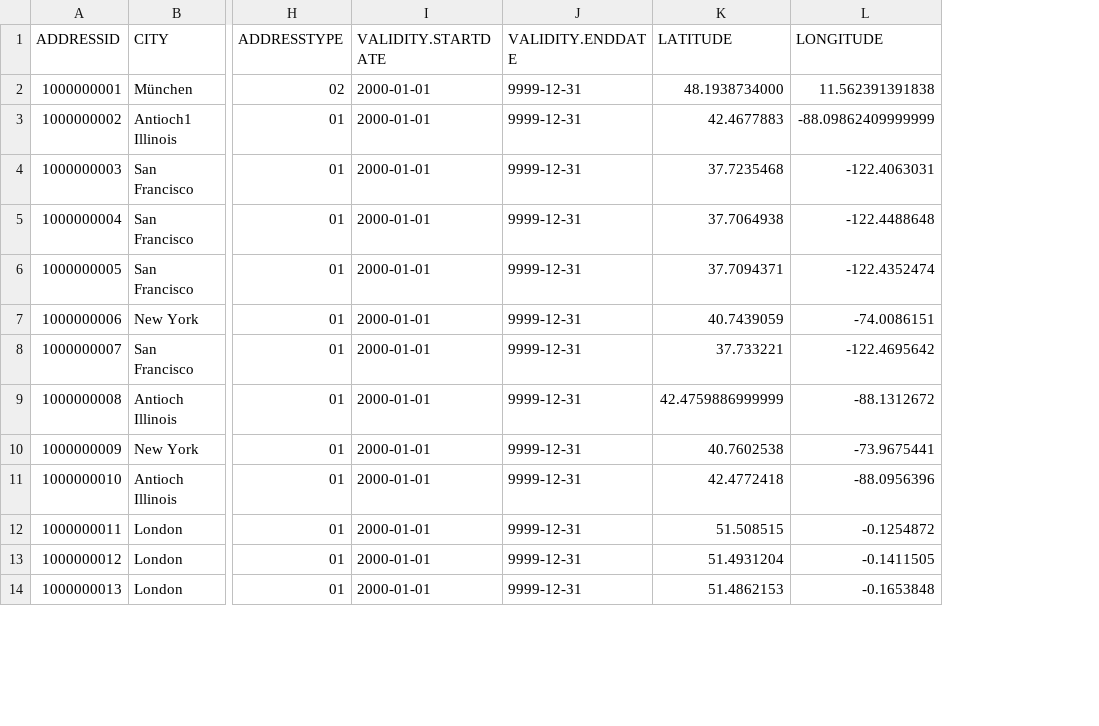
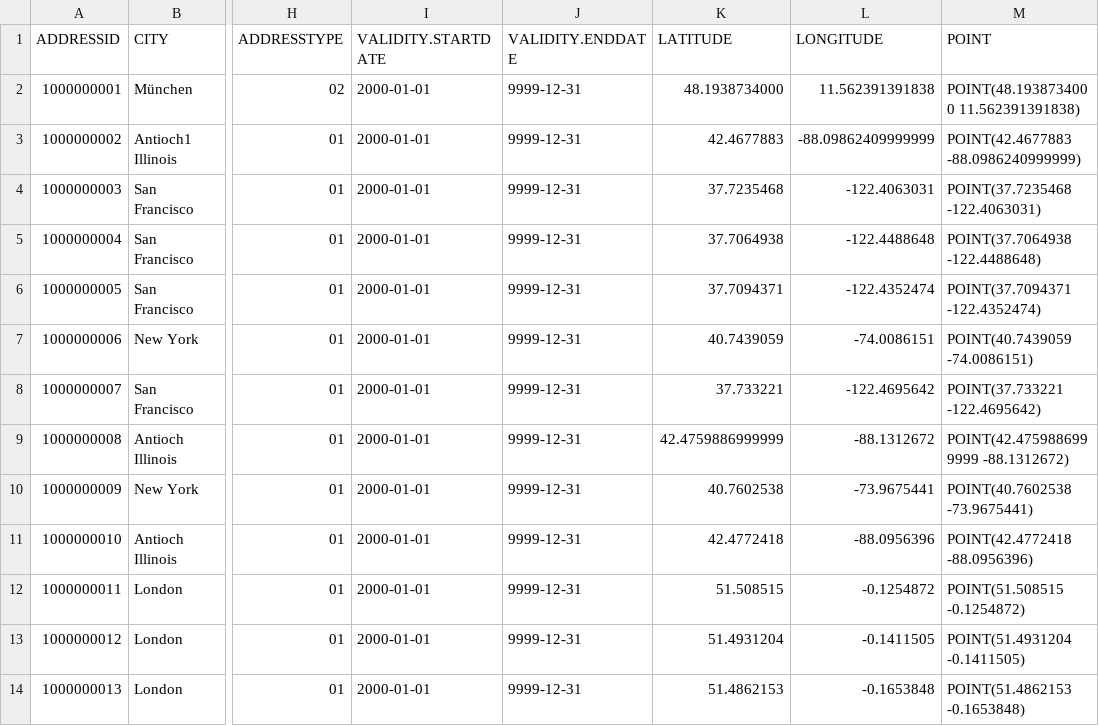
Before and after one commit to mauriciolauffer/dev703, a CSV file: db/src/data/loads/addresses.csv, drawn as a sheet; only a part is shown, gaps mark what is left out; the diff names each change by its address in the sheet, - before the commit and + after, or states it on an @@ line.

Commit message:
Expand CDS data model to include examples of newer features

```diff
--- a/db/src/data/loads/addresses.csv
+++ b/db/src/data/loads/addresses.csv
+column M (POINT), rows 2-14: POINT(48.1938734000 11.562391391838) | POINT(42.4677883 -88.0986240999999) | POINT(37.7235468 -122.4063031) | POINT(37.7064938 -122.4488648) | POINT(37.7094371 -122.4352474) | POINT(40.7439059 -74.0086151) | POINT(37.733221 -122.4695642) | POINT(42.4759886999999 -88.1312672) | POINT(40.7602538 -73.9675441) | POINT(42.4772418 -88.0956396) | POINT(51.508515 -0.1254872) | POINT(51.4931204 -0.1411505) | POINT(51.4862153 -0.1653848)
```
Also changed, not shown: 9 other files.
